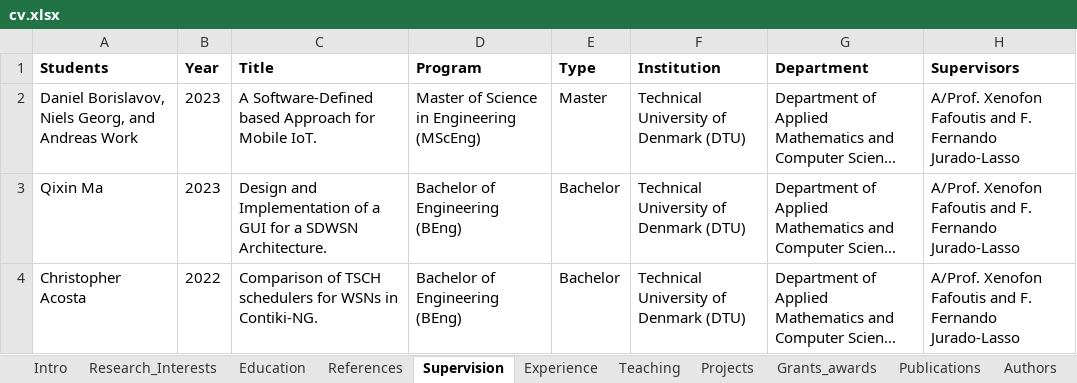
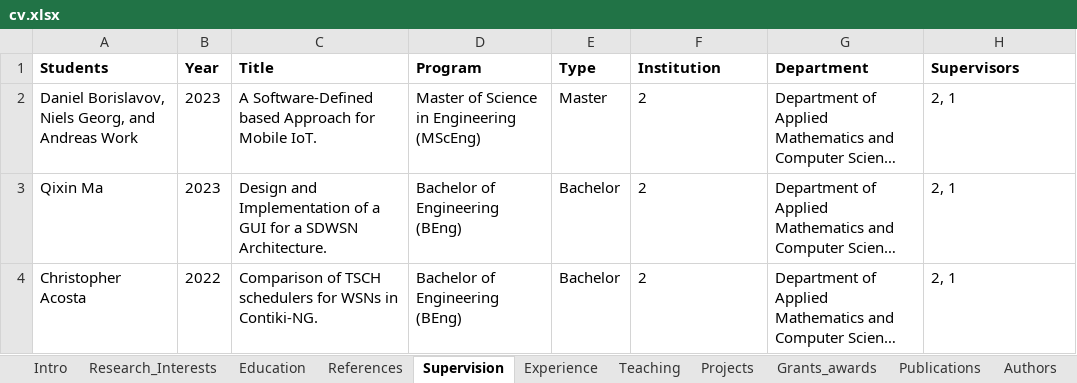
Before and after one commit to fdojurado/CVProcessor, an Excel workbook: cv.xlsx, sheet Supervision, drawn as a sheet; long unchanged cells end in …; values as stored, in another font and other column widths than the file's, no borders; the diff names each change by its address in the sheet, - before the commit and + after, or states it on an @@ line.

Commit message:
Support for supervision

```diff
--- a/cv.xlsx (sheet Supervision)
+++ b/cv.xlsx (sheet Supervision)
-F2:F4 (Institution): Technical University of Denmark (DTU)
+F2:F4 (Institution): 2
-H2:H4 (Supervisors): A/Prof. Xenofon Fafoutis and F. Fernando Jurado-Lasso
+H2:H4 (Supervisors): 2, 1
```
Also changed, not shown: 2 other files.
